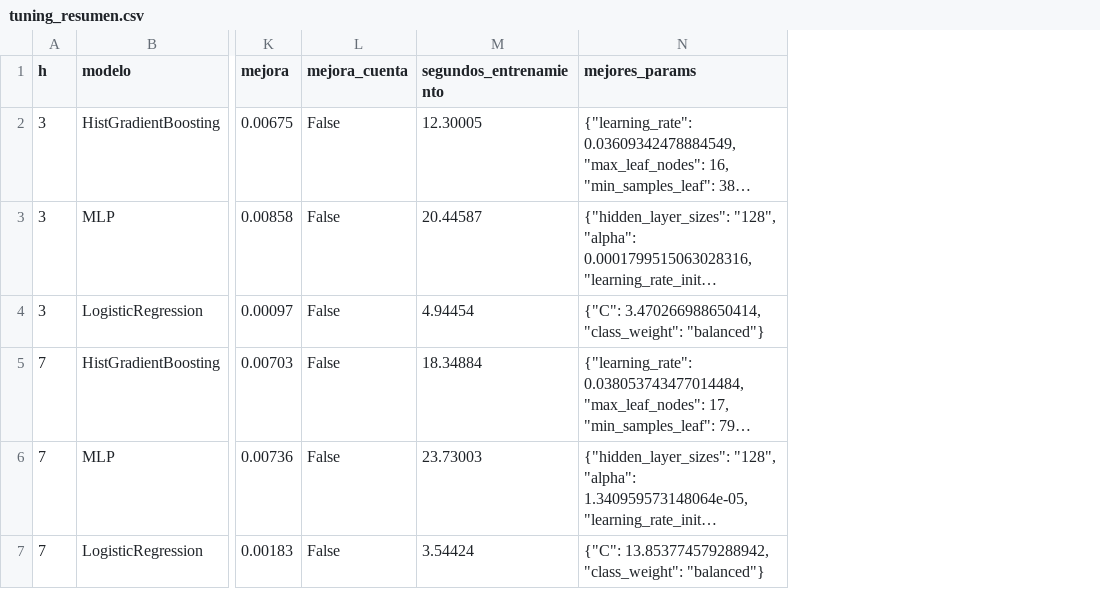
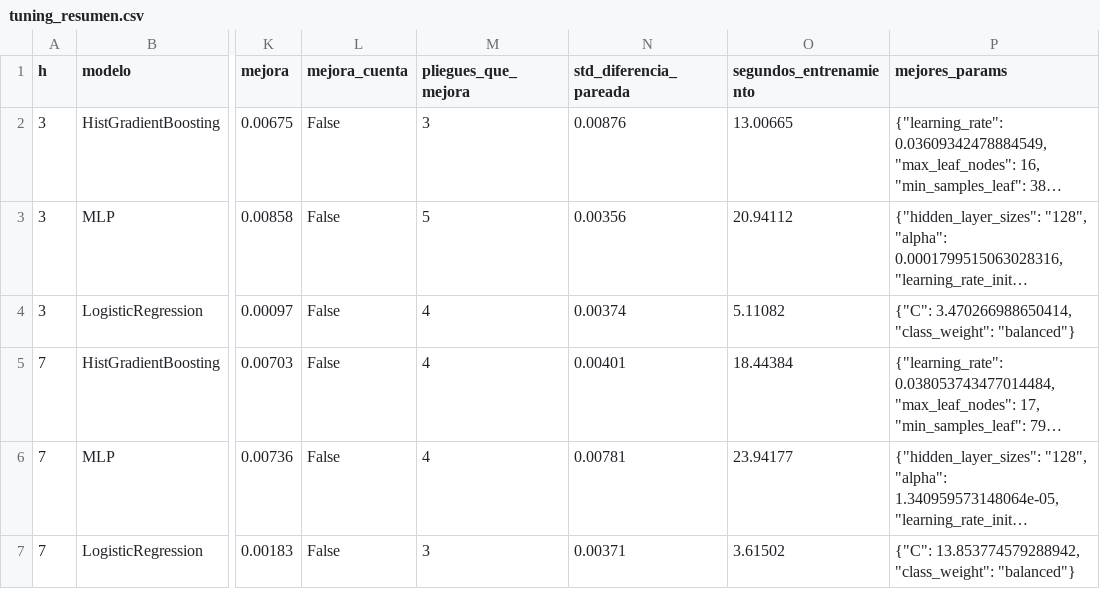
Before and after one commit to FelipeRodriguez04/pset_3, a CSV file: docs/resultados/tuning_resumen.csv, drawn as a sheet; only a part is shown, gaps mark what is left out; long unchanged cells end in …; addresses are those after the commit; the diff names each change by its address in the sheet, - before the commit and + after, or states it on an @@ line.

Commit message:
Tuning results on real data

```diff
--- a/docs/resultados/tuning_resumen.csv
+++ b/docs/resultados/tuning_resumen.csv
+column M (pliegues_que_mejora), rows 2-7: 3 | 5 | 4 | 4 | 4 | 3
+column N (std_diferencia_pareada), rows 2-7: 0.00876 | 0.00356 | 0.00374 | 0.00401 | 0.00781 | 0.00371
-O2 (segundos_entrenamiento): 12.30005
+O2 (segundos_entrenamiento): 13.00665
-O3 (segundos_entrenamiento): 20.44587
+O3 (segundos_entrenamiento): 20.94112
-O4 (segundos_entrenamiento): 4.94454
+O4 (segundos_entrenamiento): 5.11082
-O5 (segundos_entrenamiento): 18.34884
+O5 (segundos_entrenamiento): 18.44384
-O6 (segundos_entrenamiento): 23.73003
+O6 (segundos_entrenamiento): 23.94177
-O7 (segundos_entrenamiento): 3.54424
+O7 (segundos_entrenamiento): 3.61502
```
Also changed, not shown: 2 other files.
